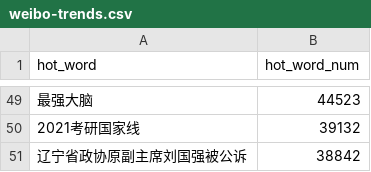
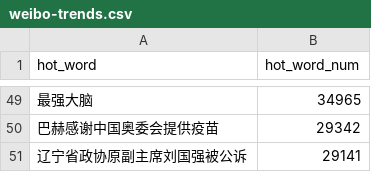
Before and after one commit to wuwe1/weibo-trends-archive, a CSV file: weibo-trends.csv, drawn as a sheet; only a part is shown, gaps mark what is left out; the diff covers the shown part only.

```diff
--- a/weibo-trends.csv
+++ b/weibo-trends.csv
@@ -49,3 +49,3 @@
-"最强大脑","44523"
-"2021考研国家线","39132"
-"辽宁省政协原副主席刘国强被公诉","38842"
+"最强大脑","34965"
+"巴赫感谢中国奥委会提供疫苗","29342"
+"辽宁省政协原副主席刘国强被公诉","29141"
```
Also changed, not shown: 18 added rows, 18 removed rows and 29 edited cells elsewhere in this file, 1 other file.
